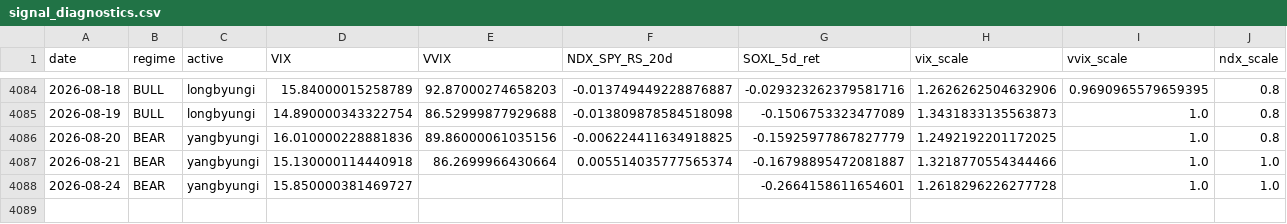
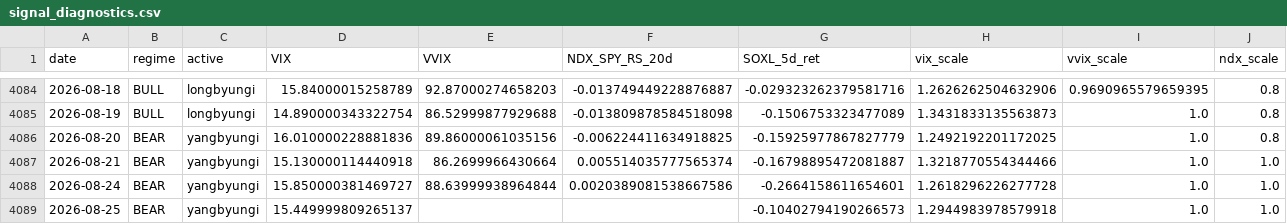
Before and after one commit to sunghakg/bube-v1-dashboard, a CSV file: data/v2_final/signal_diagnostics.csv, drawn as a sheet; only a part is shown, gaps mark what is left out; rows hold the shown columns only; the diff names each change by its address in the sheet, - before the commit and + after, or states it on an @@ line.

```diff
--- a/data/v2_final/signal_diagnostics.csv
+++ b/data/v2_final/signal_diagnostics.csv
-E4088 (VVIX): (empty)
+E4088 (VVIX): 88.63999938964844
-F4088 (NDX_SPY_RS_20d): (empty)
+F4088 (NDX_SPY_RS_20d): 0.0020389081538667586
+row 4089: 2026-08-25 | BEAR | yangbyungi | 15.449999809265137 |  |  | -0.10402794190266573 | 1.2944983978579918 | 1.0 | 1.0
```
Also changed, not shown: data/champ_nomargin/daily.csv, data/champ_nomargin/trades_champ.csv, 12 other files.
